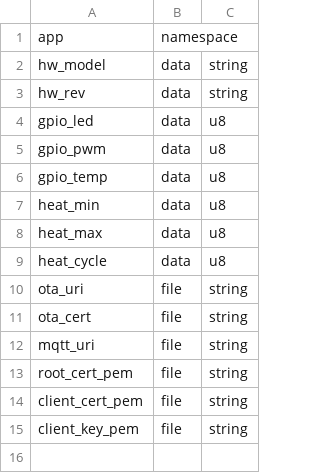
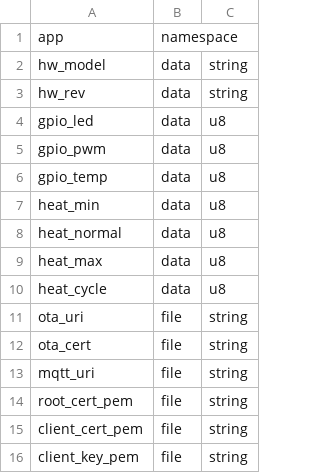
Before and after one commit to kollhof/thermostat, a CSV file: mfg-config.csv, drawn as a sheet.

```diff
--- a/mfg-config.csv
+++ b/mfg-config.csv
@@ -7,2 +7,3 @@ gpio_temp,data,u8
 heat_min,data,u8
+heat_normal,data,u8
 heat_max,data,u8
```
Also changed, not shown: mfg-values.csv, 13 other files.
